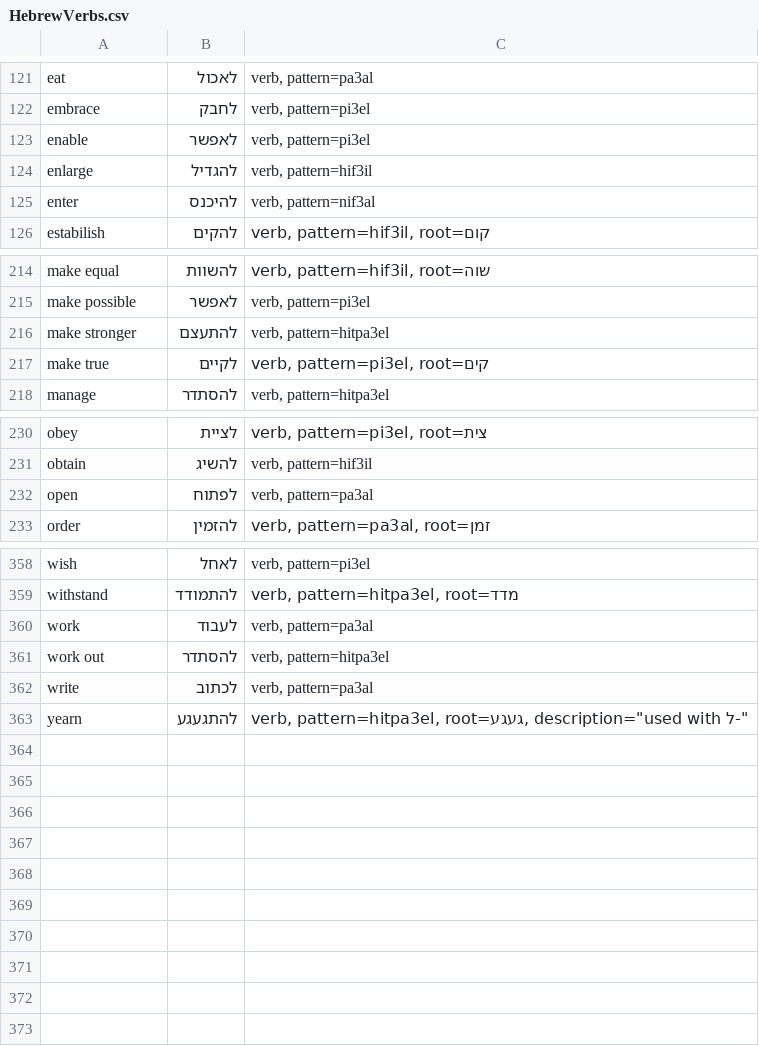
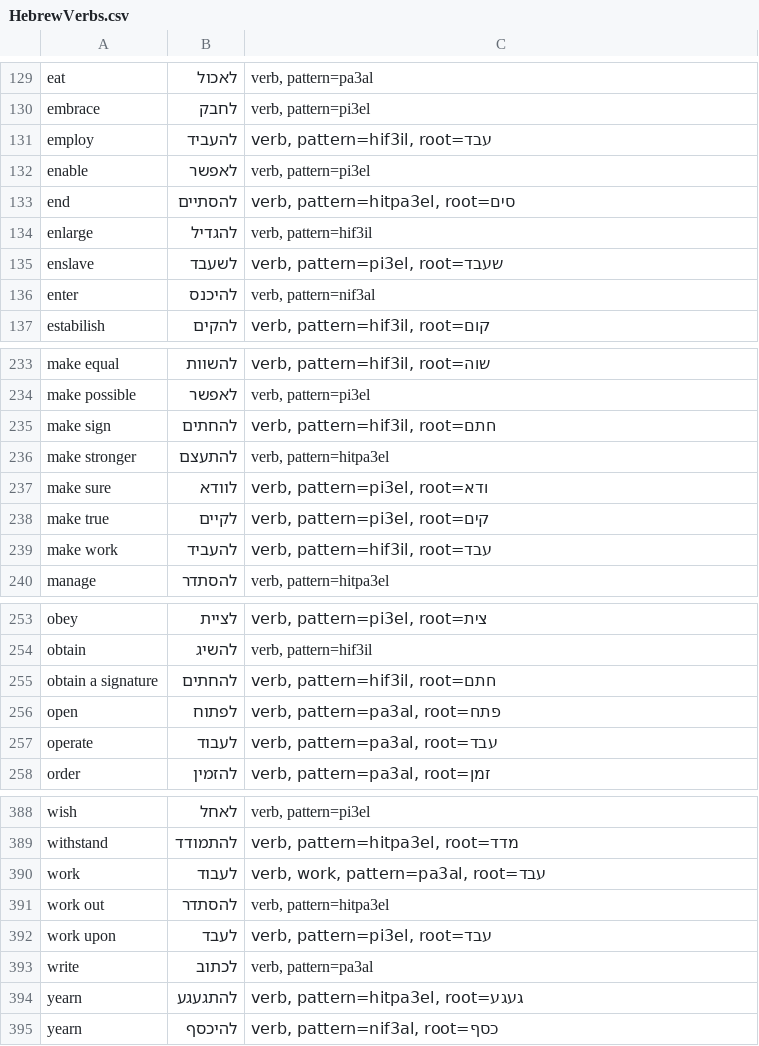
Before and after one commit to RooiGevaar19/Woordenboek, a CSV file: HebrewWords/HebrewVerbs.csv, drawn as a sheet; only a part is shown, gaps mark what is left out; the diff covers the shown part only.

Commit message:
more hebrew words

```diff
--- a/HebrewWords/HebrewVerbs.csv
+++ b/HebrewWords/HebrewVerbs.csv
@@ -122,4 +130,7 @@ eat	לאכול	verb, pattern=pa3al
 embrace	לחבק	verb, pattern=pi3el
+employ	להעביד	verb, pattern=hif3il, root=עבד
 enable	לאפשר	verb, pattern=pi3el
+end	להסתיים	verb, pattern=hitpa3el, root=סים
 enlarge	להגדיל	verb, pattern=hif3il
+enslave	לשעבד	verb, pattern=pi3el, root=שעבד
 enter	להיכנס	verb, pattern=nif3al
@@ -215,4 +234,7 @@ make equal	להשוות	verb, pattern=hif3il, root=שוה
 make possible	לאפשר	verb, pattern=pi3el
+make sign	להחתים	verb, pattern=hif3il, root=חתם
 make stronger	להתעצם	verb, pattern=hitpa3el
+make sure	לוודא	verb, pattern=pi3el, root=ודא
 make true	לקיים	verb, pattern=pi3el, root=קים
+make work	להעביד	verb, pattern=hif3il, root=עבד
 manage	להסתדר	verb, pattern=hitpa3el
@@ -231,3 +254,5 @@ obey	לציית	verb, pattern=pi3el, root=צית
 obtain	להשיג	verb, pattern=hif3il
-open	לפתוח	verb, pattern=pa3al
+obtain a signature	להחתים	verb, pattern=hif3il, root=חתם
+open	לפתוח	verb, pattern=pa3al, root=פתח
+operate	לעבוד	verb, pattern=pa3al, root=עבד
 order	להזמין	verb, pattern=pa3al, root=זמן
@@ -359,5 +389,7 @@ wish	לאחל	verb, pattern=pi3el
 withstand	להתמודד	verb, pattern=hitpa3el, root=מדד
-work	לעבוד	verb, pattern=pa3al
+work	לעבוד	verb, work, pattern=pa3al, root=עבד
 work out	להסתדר	verb, pattern=hitpa3el
+work upon	לעבד	verb, pattern=pi3el, root=עבד
 write	לכתוב	verb, pattern=pa3al
-yearn	להתגעגע	verb, pattern=hitpa3el, root=געגע, description="used with ל-"
+yearn	להתגעגע	verb, pattern=hitpa3el, root=געגע
+yearn	להיכסף	verb, pattern=nif3al, root=כסף
```
Also changed, not shown: 22 added rows, 1 moved row and 5 edited cells elsewhere in this file, HebrewWords/HebrewAbstract.csv, HebrewWords/HebrewAdjectives.csv, 9 other files.
